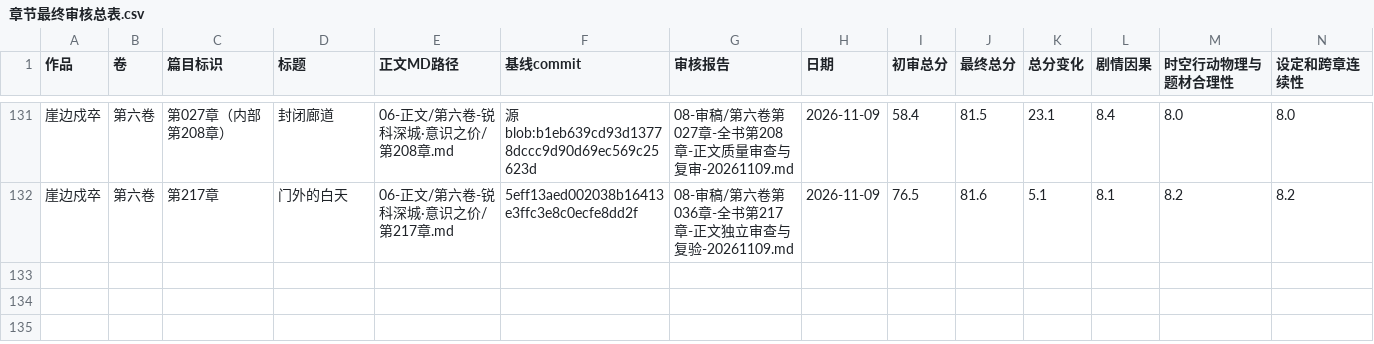
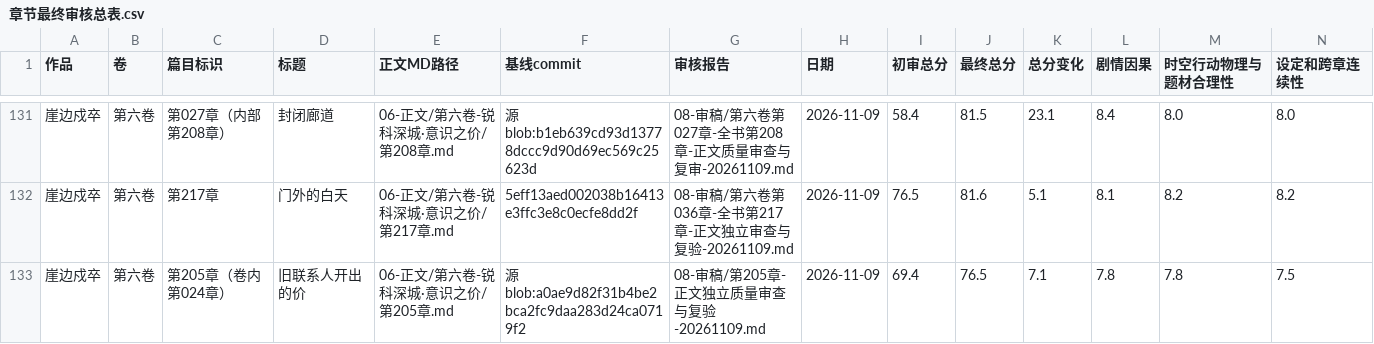
Before and after one commit to yuqiangdede/The-Last-Watch, a CSV file: 08-审稿/章节最终审核总表.csv, drawn as a sheet; only a part is shown, gaps mark what is left out; rows hold the shown columns only; the diff names each change by its address in the sheet, - before the commit and + after, or states it on an @@ line.

```diff
--- a/08-审稿/章节最终审核总表.csv
+++ b/08-审稿/章节最终审核总表.csv
+row 133: 崖边戍卒 | 第六卷 | 第205章（卷内第024章） | 旧联系人开出的价 | 06-正文/第六卷-锐科深城·意识之价/第205章.md | 源blob:a0ae9d82f31b4be2bca2fc9daa283d24ca0719f2 | 08-审稿/第205章-正文独立质量审查与复验-20261109.md | 2026-11-09 | 69.4 | 76.5 | 7.1 | 7.8 | 7.8 | 7.5
```
Also changed, not shown: 5 other files.
